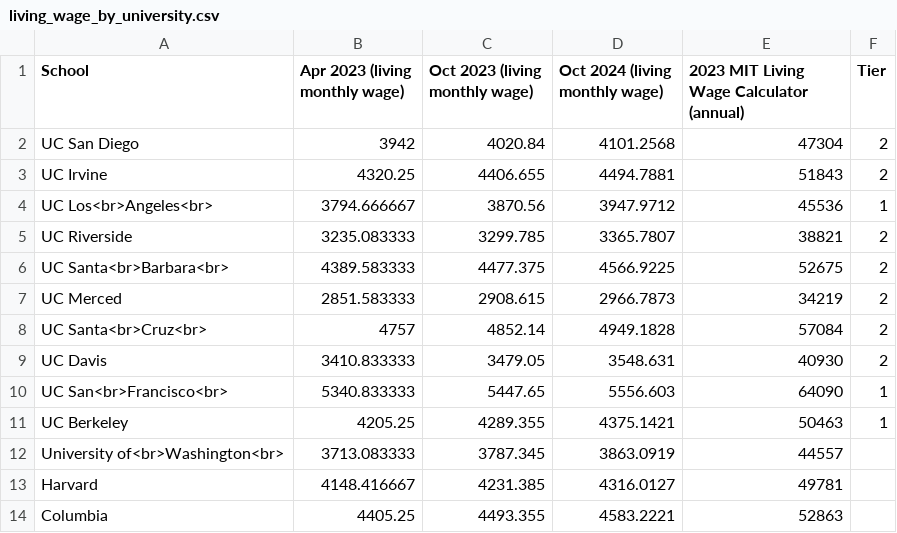
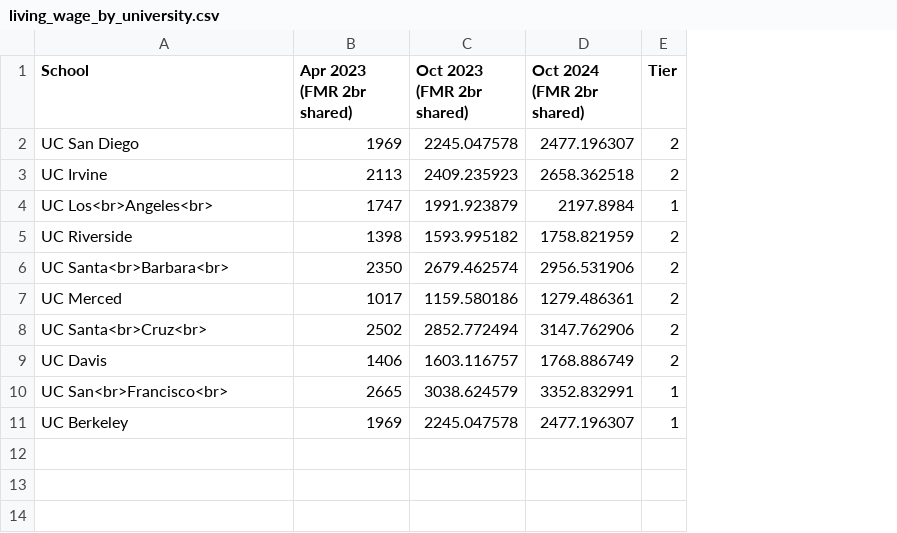
Before and after one commit to cola4all/UC-my-wages, a CSV file: assets/living_wage_by_university.csv, drawn as a sheet; removed rows and columns are numbered as before the commit, all else as after; the diff names each change by its address in the sheet, - before the commit and + after, or states it on an @@ line.

```diff
--- a/assets/living_wage_by_university.csv
+++ b/assets/living_wage_by_university.csv
-column B (Apr 2023 (living monthly wage)), rows 2-11: 3942 | 4320.25 | 3794.666667 | 3235.083333 | 4389.583333 | 2851.583333 | 4757 | 3410.833333 | 5340.833333 | 4205.25
-column C (Oct 2023 (living monthly wage)), rows 2-11: 4020.84 | 4406.655 | 3870.56 | 3299.785 | 4477.375 | 2908.615 | 4852.14 | 3479.05 | 5447.65 | 4289.355
-column D (Oct 2024 (living monthly wage)), rows 2-11: 4101.2568 | 4494.7881 | 3947.9712 | 3365.7807 | 4566.9225 | 2966.7873 | 4949.1828 | 3548.631 | 5556.603 | 4375.1421
-column E, rows 1-11: 2023 MIT Living Wage Calculator (annual) | 47304 | 51843 | 45536 | 38821 | 52675 | 34219 | 57084 | 40930 | 64090 | 50463
+column B (Apr 2023 (FMR 2br shared)), rows 2-11: 1969 | 2113 | 1747 | 1398 | 2350 | 1017 | 2502 | 1406 | 2665 | 1969
+column C (Oct 2023 (FMR 2br shared)), rows 2-11: 2245.047578 | 2409.235923 | 1991.923879 | 1593.995182 | 2679.462574 | 1159.580186 | 2852.772494 | 1603.116757 | 3038.624579 | 2245.047578
+column D (Oct 2024 (FMR 2br shared)), rows 2-11: 2477.196307 | 2658.362518 | 2197.8984 | 1758.821959 | 2956.531906 | 1279.486361 | 3147.762906 | 1768.886749 | 3352.832991 | 2477.196307
-row 12: University of<br>Washington<br> | 3713.083333 | 3787.345 | 3863.0919 | 44557
-row 13: Harvard | 4148.416667 | 4231.385 | 4316.0127 | 49781
-row 14: Columbia | 4405.25 | 4493.355 | 4583.2221 | 52863
```
Also changed, not shown: assets/wage_by_university.csv, 3 other files.
